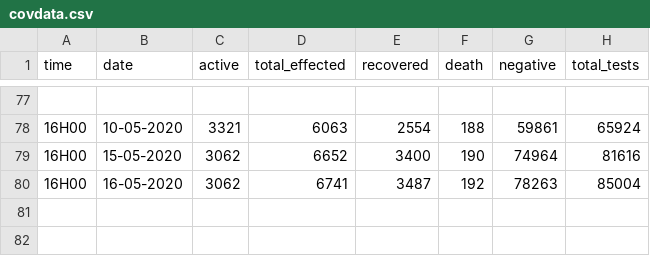
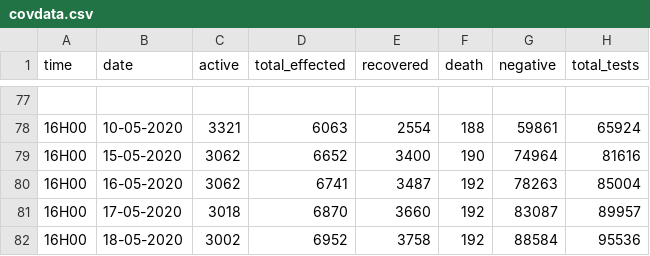
Before and after one commit to yyrryy/covData, a CSV file: covdata.csv, drawn as a sheet; only a part is shown, gaps mark what is left out; the diff names each change by its address in the sheet, - before the commit and + after, or states it on an @@ line.

Commit message:
Update covdata.csv

```diff
--- a/covdata.csv
+++ b/covdata.csv
+row 81: 16H00 | 17-05-2020 | 3018 | 6870 | 3660 | 192 | 83087 | 89957
+row 82: 16H00 | 18-05-2020 | 3002 | 6952 | 3758 | 192 | 88584 | 95536
```
